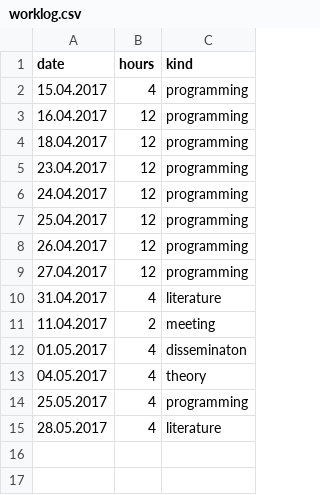
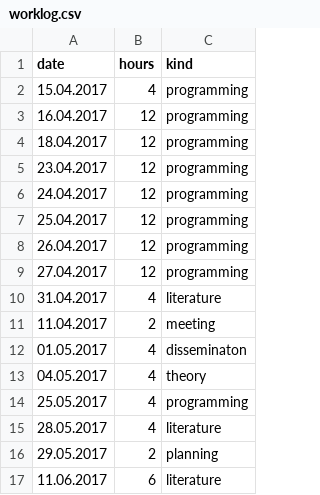
Before and after one commit to jonnor/embeddedml, a CSV file: worklog.csv, drawn as a sheet.

```diff
--- a/worklog.csv
+++ b/worklog.csv
@@ -15 +15,3 @@ date,hours,kind
 28.05.2017,4,literature
+29.05.2017,2,planning
+11.06.2017,6,literature
```
Also changed, not shown: 1 other file.
